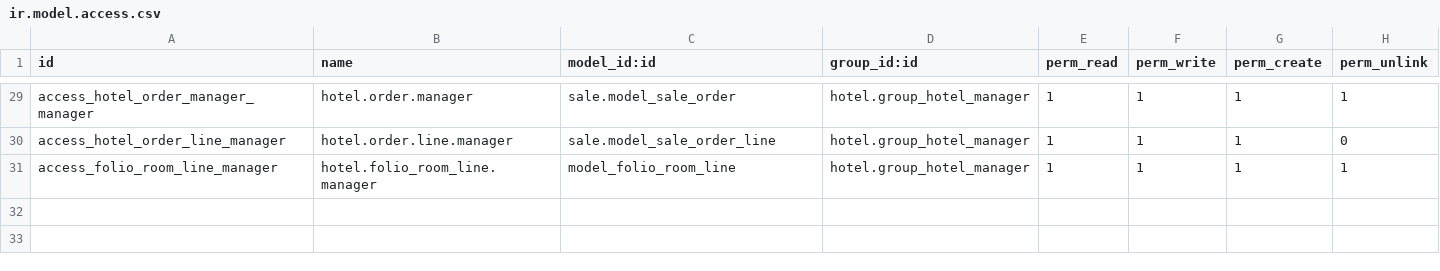
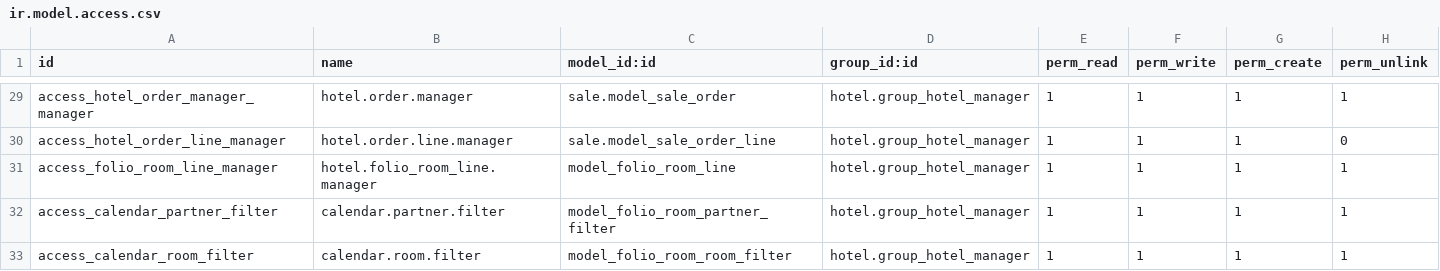
Before and after one commit to OCA/vertical-hotel, a CSV file: hotel/security/ir.model.access.csv, drawn as a sheet; only a part is shown, gaps mark what is left out; the diff names each change by its address in the sheet, - before the commit and + after, or states it on an @@ line.

```diff
--- a/hotel/security/ir.model.access.csv
+++ b/hotel/security/ir.model.access.csv
+row 32: access_calendar_partner_filter | calendar.partner.filter | model_folio_room_partner_filter | hotel.group_hotel_manager | 1 | 1 | 1 | 1
+row 33: access_calendar_room_filter | calendar.room.filter | model_folio_room_room_filter | hotel.group_hotel_manager | 1 | 1 | 1 | 1
```
Also changed, not shown: 12 other files.
